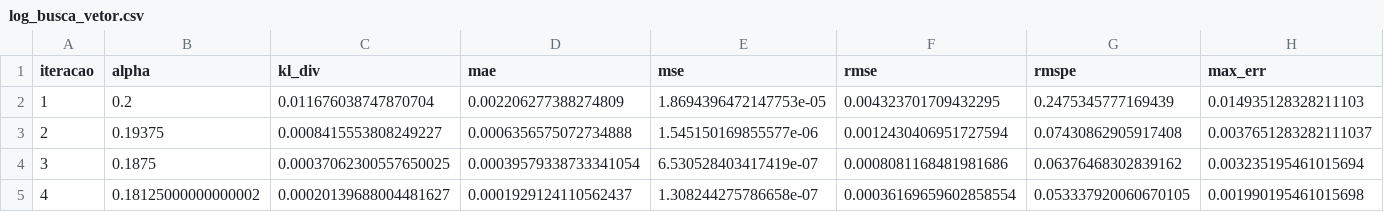
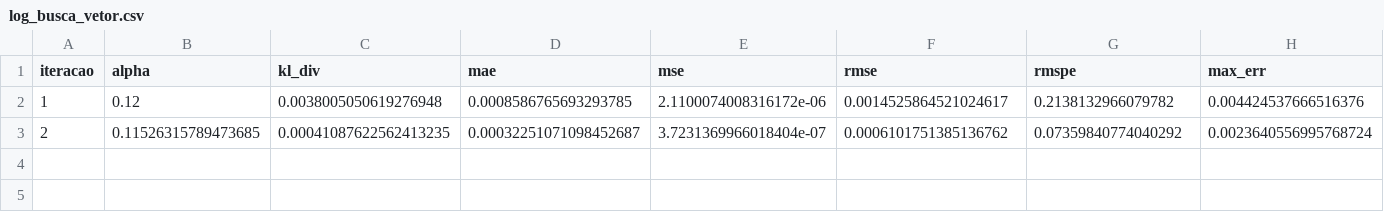
Before and after one commit to ricardorocha86/previsao2026app, a CSV file: resultados/log_busca_vetor.csv, drawn as a sheet; only a part is shown; rows hold the shown columns only; the diff covers the shown part only; the diff names each change by its address in the sheet, - before the commit and + after, or states it on an @@ line.

```diff
--- a/resultados/log_busca_vetor.csv
+++ b/resultados/log_busca_vetor.csv
-B2 (alpha): 0.2
+B2 (alpha): 0.12
-C2 (kl_div): 0.011676038747870704
+C2 (kl_div): 0.0038005050619276948
-D2 (mae): 0.002206277388274809
+D2 (mae): 0.0008586765693293785
-E2 (mse): 1.8694396472147753e-05
+E2 (mse): 2.1100074008316172e-06
-F2 (rmse): 0.004323701709432295
+F2 (rmse): 0.0014525864521024617
-G2 (rmspe): 0.2475345777169439
+G2 (rmspe): 0.2138132966079782
-H2 (max_err): 0.014935128328211103
+H2 (max_err): 0.004424537666516376
-B3 (alpha): 0.19375
+B3 (alpha): 0.11526315789473685
-C3 (kl_div): 0.0008415553808249227
+C3 (kl_div): 0.00041087622562413235
-D3 (mae): 0.0006356575072734888
+D3 (mae): 0.00032251071098452687
-E3 (mse): 1.545150169855577e-06
+E3 (mse): 3.7231369966018404e-07
-F3 (rmse): 0.0012430406951727594
+F3 (rmse): 0.0006101751385136762
-G3 (rmspe): 0.07430862905917408
+G3 (rmspe): 0.07359840774040292
-H3 (max_err): 0.0037651283282111037
+H3 (max_err): 0.0023640556995768724
-row 4: 3 | 0.1875 | 0.00037062300557650025 | 0.00039579338733341054 | 6.530528403417419e-07 | 0.0008081168481981686 | 0.06376468302839162 | 0.003235195461015694
-row 5: 4 | 0.18125000000000002 | 0.00020139688004481627 | 0.0001929124110562437 | 1.308244275786658e-07 | 0.00036169659602858554 | 0.053337920060670105 | 0.001990195461015698
```
Also changed, not shown: 4 edited cells elsewhere in this file, resultados/vetor_forca_otimo.csv, 8 other files.
